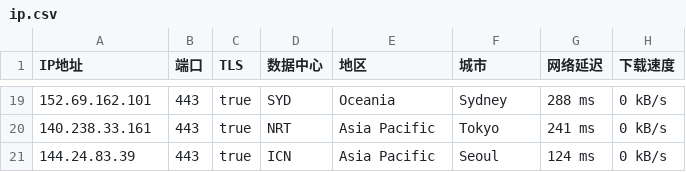
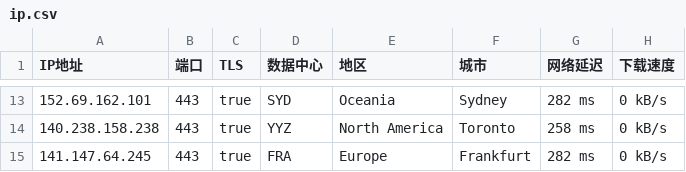
Before and after one commit to ailx1101/Cloudflare-IP-SpeedTest, a CSV file: ip.csv, drawn as a sheet; only a part is shown, gaps mark what is left out; the diff covers the shown part only.

```diff
--- a/ip.csv
+++ b/ip.csv
@@ -19,3 +13,3 @@ IP地址,端口,TLS,数据中心,地区,城市,网络延迟,下载速度
-152.69.162.101,443,true,SYD,Oceania,Sydney,288 ms,0 kB/s
-140.238.33.161,443,true,NRT,Asia Pacific,Tokyo,241 ms,0 kB/s
-144.24.83.39,443,true,ICN,Asia Pacific,Seoul,124 ms,0 kB/s
+152.69.162.101,443,true,SYD,Oceania,Sydney,282 ms,0 kB/s
+140.238.158.238,443,true,YYZ,North America,Toronto,258 ms,0 kB/s
+141.147.64.245,443,true,FRA,Europe,Frankfurt,282 ms,0 kB/s
```
Also changed, not shown: 3 added rows, 9 removed rows and 20 edited cells elsewhere in this file.
